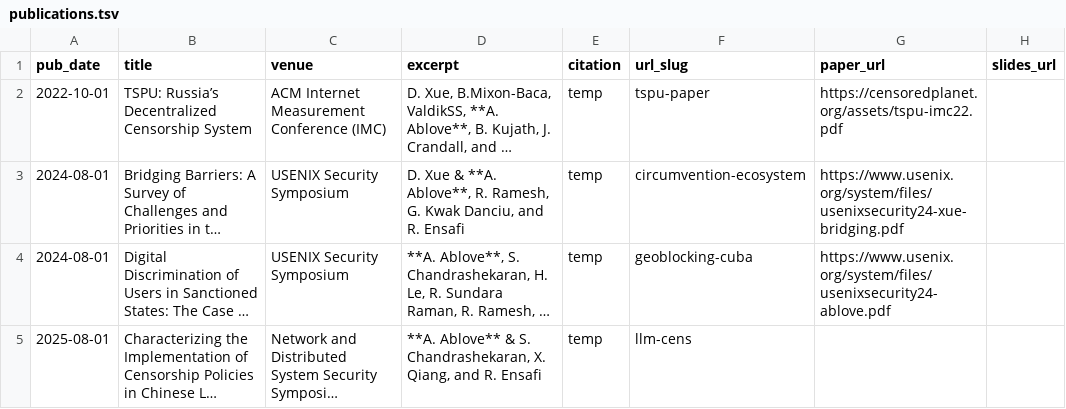
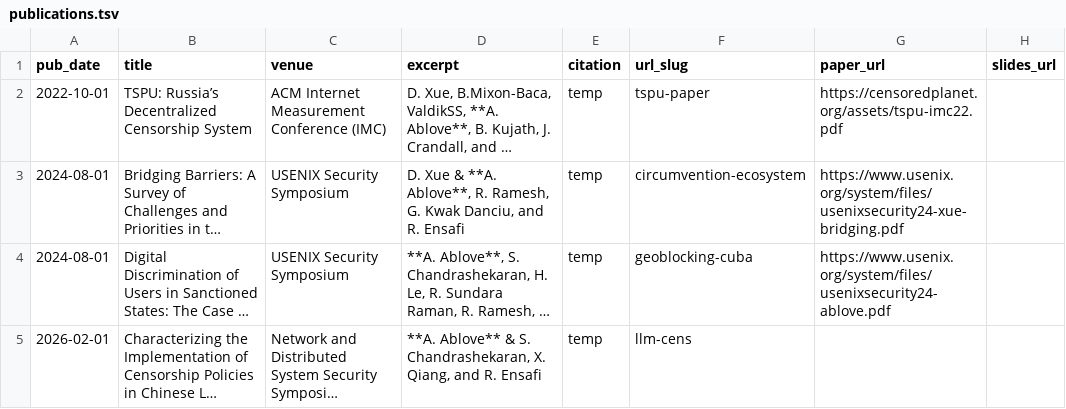
Before and after one commit to anna-02/ablove.dev, a TSV file: markdown_generator/publications.tsv, drawn as a sheet; long unchanged cells end in …; the diff names each change by its address in the sheet, - before the commit and + after, or states it on an @@ line.

```diff
--- a/markdown_generator/publications.tsv
+++ b/markdown_generator/publications.tsv
-A5 (pub_date): 2025-08-01
+A5 (pub_date): 2026-02-01
```
Also changed, not shown: 6 other files.
